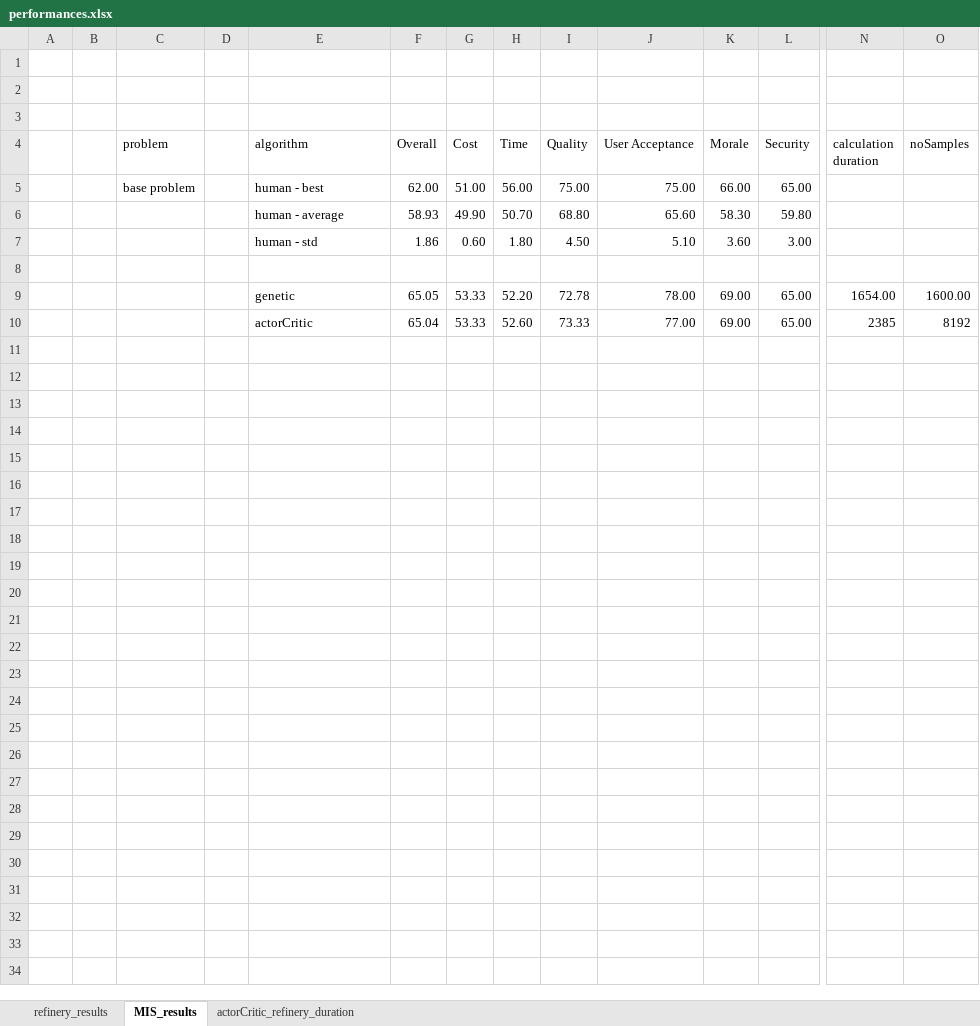
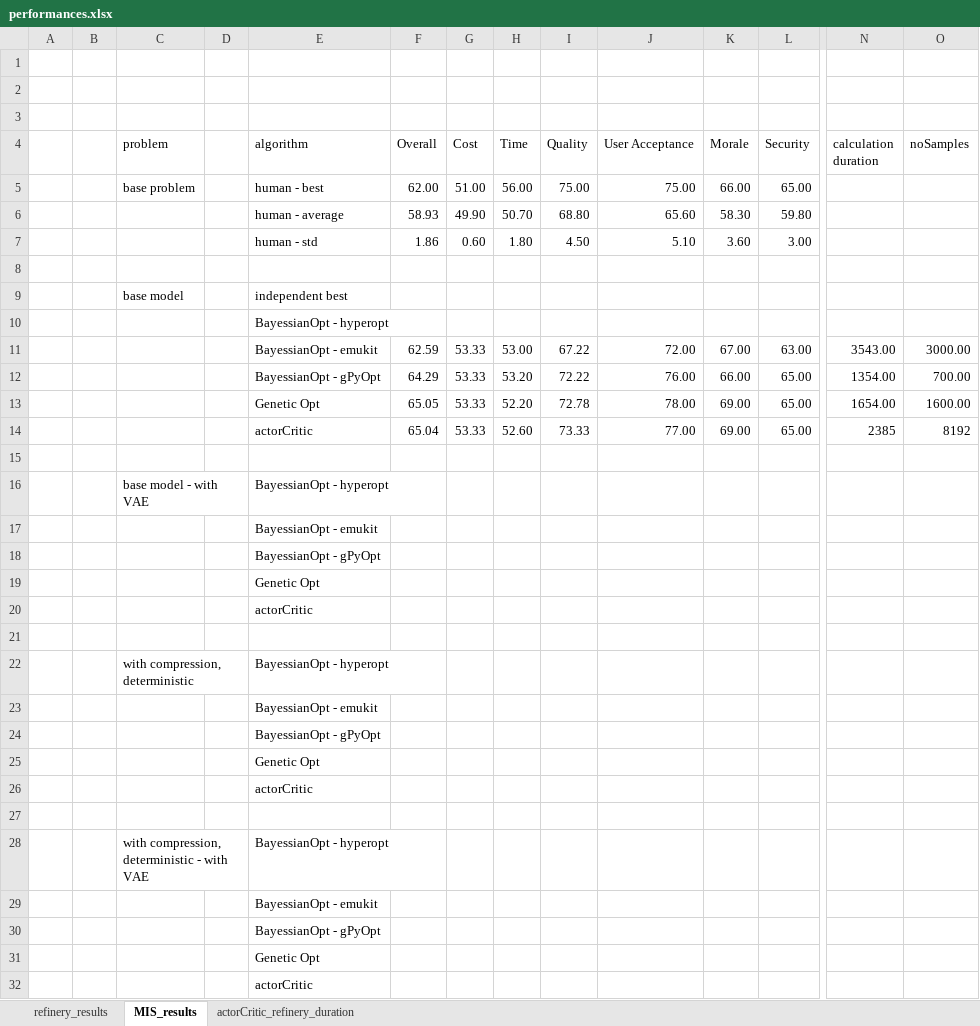
Before and after one commit to MalteEbner/ResearchThesis-Code, an Excel workbook: performances.xlsx, sheet MIS_results, drawn as a sheet; only a part is shown, gaps mark what is left out; values as stored, in another font and other column widths than the file's, no borders; addresses are those after the commit; rows hold the shown columns only; the diff names each change by its address in the sheet, - before the commit and + after, or states it on an @@ line.

Commit message:
added results to excel

```diff
--- a/performances.xlsx (sheet MIS_results)
+++ b/performances.xlsx (sheet MIS_results)
+row 9:  |  | base model |  | independent best
+row 10:  |  |  |  | BayessianOpt - hyperopt
+row 11:  |  |  |  | BayessianOpt - emukit | 62.59 | 53.33 | 53.00 | 67.22 | 72.00 | 67.00 | 63.00 | 3543.00 | 3000.00
+row 12:  |  |  |  | BayessianOpt - gPyOpt | 64.29 | 53.33 | 53.20 | 72.22 | 76.00 | 66.00 | 65.00 | 1354.00 | 700.00
-E13 (algorithm): genetic
+E13 (algorithm): Genetic Opt
+row 15: (empty)
+row 16:  |  | base model - with VAE |  | BayessianOpt - hyperopt
+row 17:  |  |  |  | BayessianOpt - emukit
+row 18:  |  |  |  | BayessianOpt - gPyOpt
+row 19:  |  |  |  | Genetic Opt
+row 20:  |  |  |  | actorCritic
+row 21: (empty)
+row 22:  |  | with compression, deterministic |  | BayessianOpt - hyperopt
+row 23:  |  |  |  | BayessianOpt - emukit
+row 24:  |  |  |  | BayessianOpt - gPyOpt
+row 25:  |  |  |  | Genetic Opt
+row 26:  |  |  |  | actorCritic
+row 27: (empty)
+row 28:  |  | with compression, deterministic - with VAE |  | BayessianOpt - hyperopt
+row 29:  |  |  |  | BayessianOpt - emukit
+row 30:  |  |  |  | BayessianOpt - gPyOpt
+row 31:  |  |  |  | Genetic Opt
+row 32:  |  |  |  | actorCritic
```
Also changed, not shown: sheet refinery_results.
